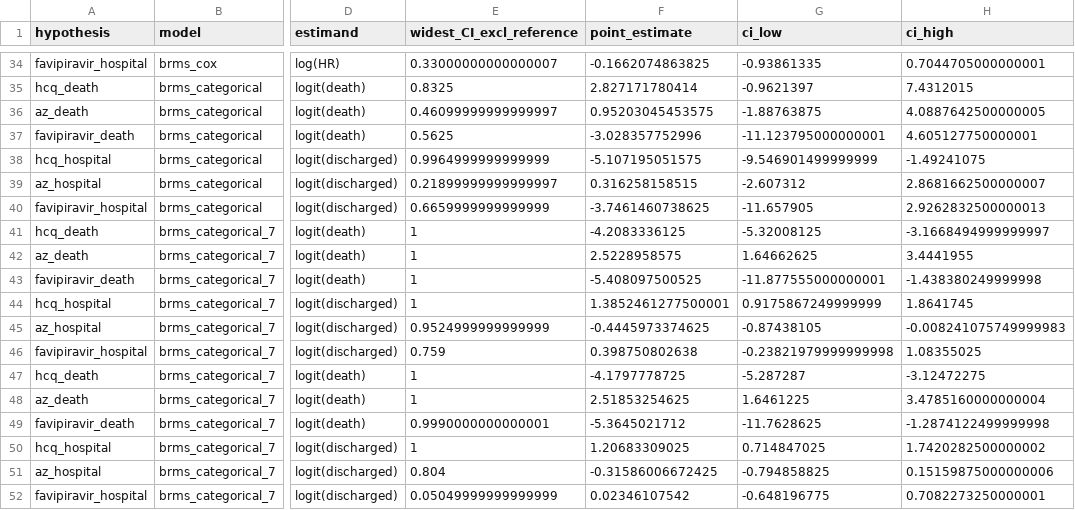
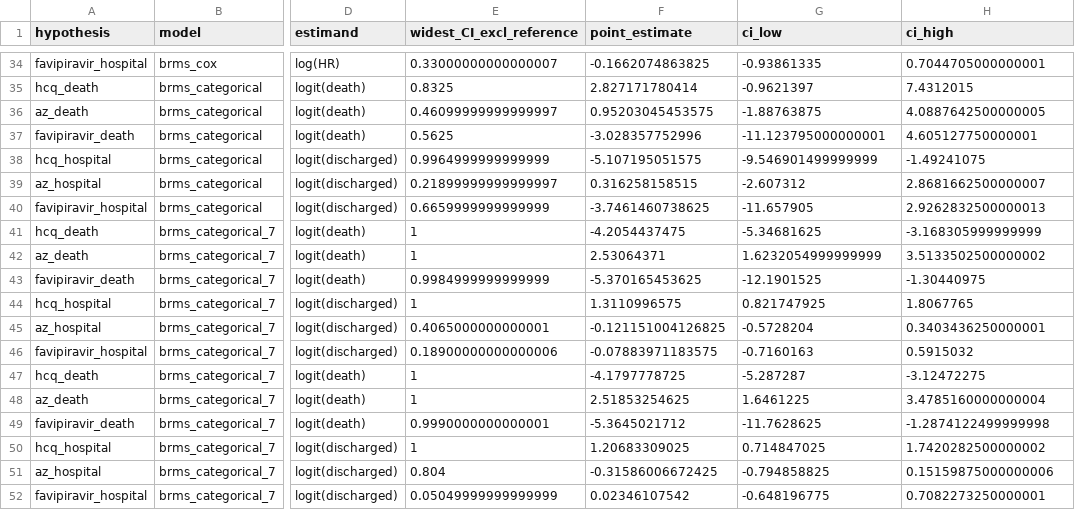
Before and after one commit to cas-bioinf/covid19retrospective, a CSV file: manuscript/analysis_brms.csv, drawn as a sheet; only a part is shown, gaps mark what is left out; the diff names each change by its address in the sheet, - before the commit and + after, or states it on an @@ line.

```diff
--- a/manuscript/analysis_brms.csv
+++ b/manuscript/analysis_brms.csv
-F41 (point_estimate): -4.2083336125
+F41 (point_estimate): -4.2054437475
-G41 (ci_low): -5.32008125
+G41 (ci_low): -5.34681625
-H41 (ci_high): -3.1668494999999997
+H41 (ci_high): -3.168305999999999
-F42 (point_estimate): 2.5228958575
+F42 (point_estimate): 2.53064371
-G42 (ci_low): 1.64662625
+G42 (ci_low): 1.6232054999999999
-H42 (ci_high): 3.4441955
+H42 (ci_high): 3.5133502500000002
-E43 (widest_CI_excl_reference): 1
+E43 (widest_CI_excl_reference): 0.9984999999999999
-F43 (point_estimate): -5.408097500525
+F43 (point_estimate): -5.370165453625
-G43 (ci_low): -11.877555000000001
+G43 (ci_low): -12.1901525
-H43 (ci_high): -1.438380249999998
+H43 (ci_high): -1.30440975
-F44 (point_estimate): 1.3852461277500001
+F44 (point_estimate): 1.3110996575
-G44 (ci_low): 0.9175867249999999
+G44 (ci_low): 0.821747925
-H44 (ci_high): 1.8641745
+H44 (ci_high): 1.8067765
-E45 (widest_CI_excl_reference): 0.9524999999999999
+E45 (widest_CI_excl_reference): 0.4065000000000001
-F45 (point_estimate): -0.4445973374625
+F45 (point_estimate): -0.121151004126825
-G45 (ci_low): -0.87438105
+G45 (ci_low): -0.5728204
-H45 (ci_high): -0.008241075749999983
+H45 (ci_high): 0.3403436250000001
-E46 (widest_CI_excl_reference): 0.759
+E46 (widest_CI_excl_reference): 0.18900000000000006
-F46 (point_estimate): 0.398750802638
+F46 (point_estimate): -0.07883971183575
-G46 (ci_low): -0.23821979999999998
+G46 (ci_low): -0.7160163
-H46 (ci_high): 1.08355025
+H46 (ci_high): 0.5915032
```
Also changed, not shown: manuscript/competing_risks_res.csv, manuscript/jm_res.csv, 13 other files.
